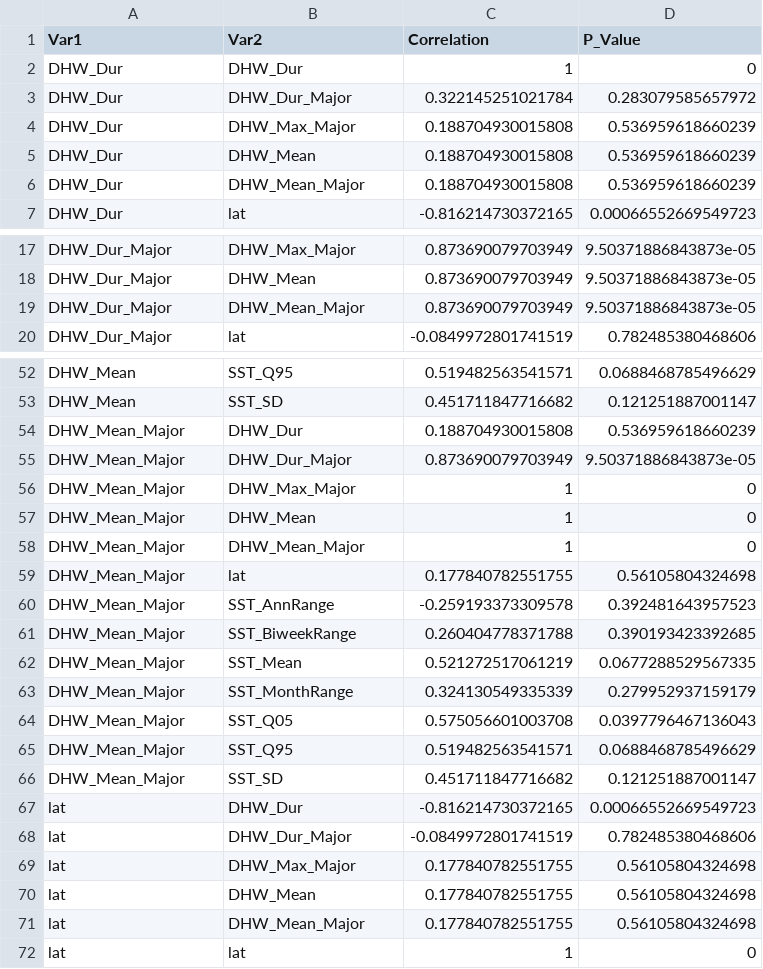
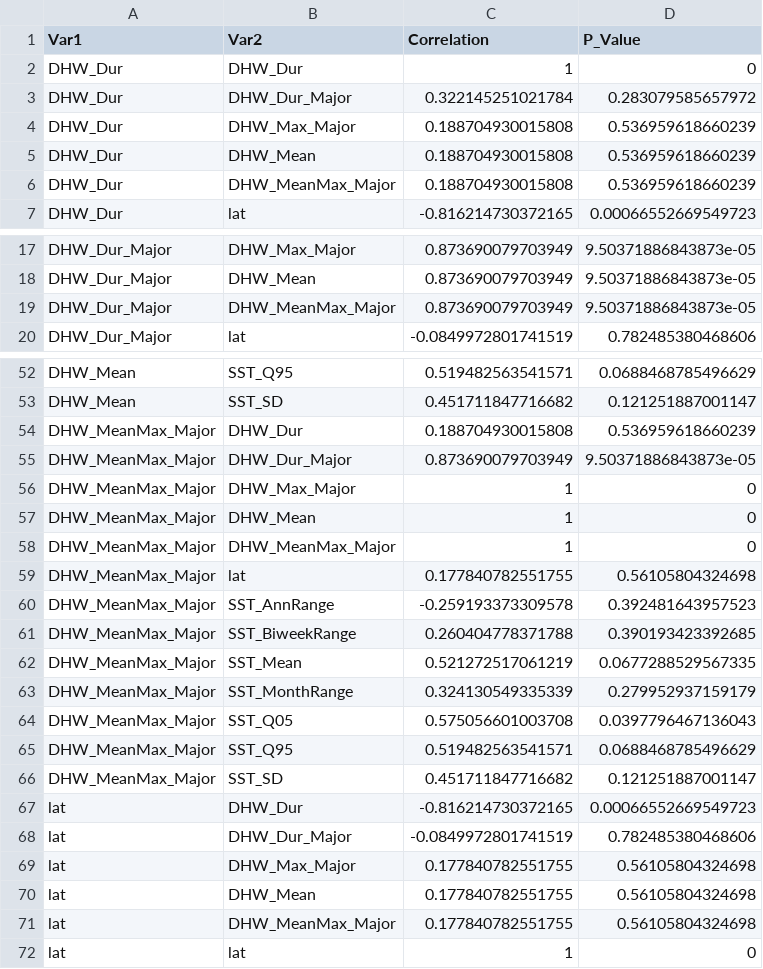
Before and after one commit to Brittany-Huntington/ICRA, a CSV file: correlations.csv, drawn as a sheet; only a part is shown, gaps mark what is left out; the diff covers the shown part only.

```diff
--- a/correlations.csv
+++ b/correlations.csv
@@ -5,3 +5,3 @@
 "DHW_Dur","DHW_Mean",0.188704930015808,0.536959618660239
-"DHW_Dur","DHW_Mean_Major",0.188704930015808,0.536959618660239
+"DHW_Dur","DHW_MeanMax_Major",0.188704930015808,0.536959618660239
 "DHW_Dur","lat",-0.816214730372165,0.00066552669549723
@@ -18,3 +18,3 @@
 "DHW_Dur_Major","DHW_Mean",0.873690079703949,9.50371886843873e-05
-"DHW_Dur_Major","DHW_Mean_Major",0.873690079703949,9.50371886843873e-05
+"DHW_Dur_Major","DHW_MeanMax_Major",0.873690079703949,9.50371886843873e-05
 "DHW_Dur_Major","lat",-0.0849972801741519,0.782485380468606
@@ -53,15 +53,15 @@
 "DHW_Mean","SST_SD",0.451711847716682,0.121251887001147
-"DHW_Mean_Major","DHW_Dur",0.188704930015808,0.536959618660239
-"DHW_Mean_Major","DHW_Dur_Major",0.873690079703949,9.50371886843873e-05
-"DHW_Mean_Major","DHW_Max_Major",1,0
-"DHW_Mean_Major","DHW_Mean",1,0
-"DHW_Mean_Major","DHW_Mean_Major",1,0
-"DHW_Mean_Major","lat",0.177840782551755,0.56105804324698
-"DHW_Mean_Major","SST_AnnRange",-0.259193373309578,0.392481643957523
-"DHW_Mean_Major","SST_BiweekRange",0.260404778371788,0.390193423392685
-"DHW_Mean_Major","SST_Mean",0.521272517061219,0.0677288529567335
-"DHW_Mean_Major","SST_MonthRange",0.324130549335339,0.279952937159179
-"DHW_Mean_Major","SST_Q05",0.575056601003708,0.0397796467136043
-"DHW_Mean_Major","SST_Q95",0.519482563541571,0.0688468785496629
-"DHW_Mean_Major","SST_SD",0.451711847716682,0.121251887001147
+"DHW_MeanMax_Major","DHW_Dur",0.188704930015808,0.536959618660239
+"DHW_MeanMax_Major","DHW_Dur_Major",0.873690079703949,9.50371886843873e-05
+"DHW_MeanMax_Major","DHW_Max_Major",1,0
+"DHW_MeanMax_Major","DHW_Mean",1,0
+"DHW_MeanMax_Major","DHW_MeanMax_Major",1,0
+"DHW_MeanMax_Major","lat",0.177840782551755,0.56105804324698
+"DHW_MeanMax_Major","SST_AnnRange",-0.259193373309578,0.392481643957523
+"DHW_MeanMax_Major","SST_BiweekRange",0.260404778371788,0.390193423392685
+"DHW_MeanMax_Major","SST_Mean",0.521272517061219,0.0677288529567335
+"DHW_MeanMax_Major","SST_MonthRange",0.324130549335339,0.279952937159179
+"DHW_MeanMax_Major","SST_Q05",0.575056601003708,0.0397796467136043
+"DHW_MeanMax_Major","SST_Q95",0.519482563541571,0.0688468785496629
+"DHW_MeanMax_Major","SST_SD",0.451711847716682,0.121251887001147
 "lat","DHW_Dur",-0.816214730372165,0.00066552669549723
@@ -70,3 +70,3 @@
 "lat","DHW_Mean",0.177840782551755,0.56105804324698
-"lat","DHW_Mean_Major",0.177840782551755,0.56105804324698
+"lat","DHW_MeanMax_Major",0.177840782551755,0.56105804324698
 "lat","lat",1,0
```
Also changed, not shown: 9 edited cells elsewhere in this file, data/SOUTH_COLONY_DENSITY_filtered.csv, significant_correlations.csv, 13 other files.
